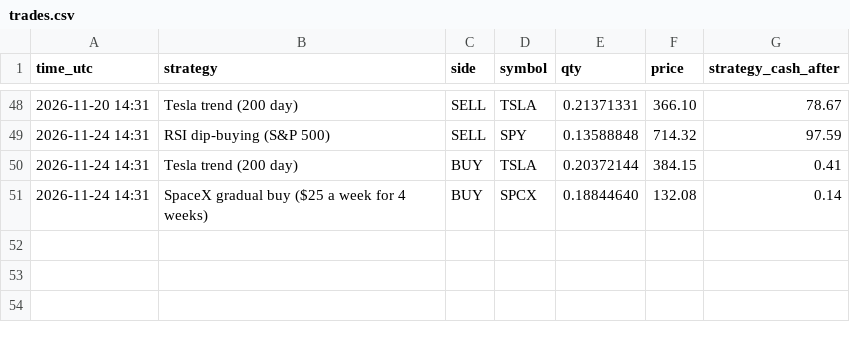
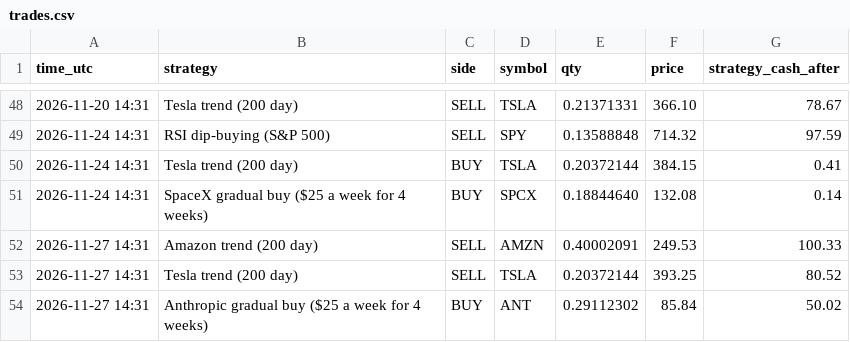
Before and after one commit to rambitllc-dot/trading-bot, a CSV file: trades.csv, drawn as a sheet; only a part is shown, gaps mark what is left out.

```diff
--- a/trades.csv
+++ b/trades.csv
@@ -51 +51,4 @@ time_utc,strategy,side,symbol,qty,price,strategy_cash_after
 2026-11-24 14:31,SpaceX gradual buy ($25 a week for 4 weeks),BUY,SPCX,0.18844640,132.08,0.14
+2026-11-27 14:31,Amazon trend (200 day),SELL,AMZN,0.40002091,249.53,100.33
+2026-11-27 14:31,Tesla trend (200 day),SELL,TSLA,0.20372144,393.25,80.52
+2026-11-27 14:31,Anthropic gradual buy ($25 a week for 4 weeks),BUY,ANT,0.29112302,85.84,50.02
```
Also changed, not shown: timeline.csv, 4 other files.
